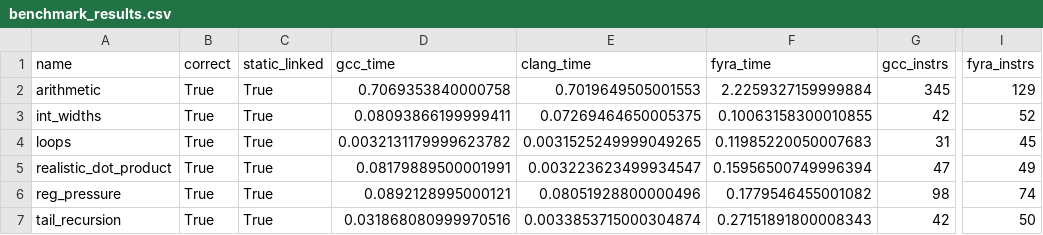
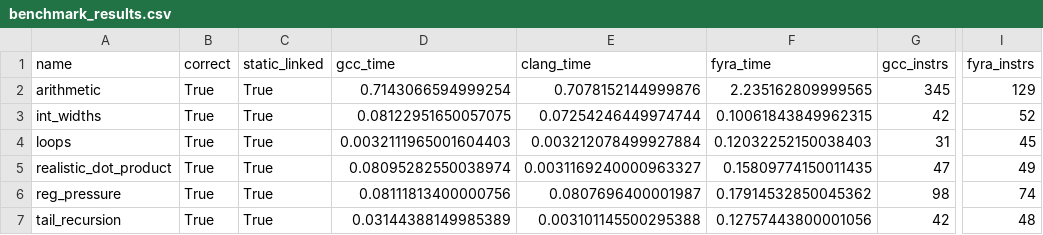
Before and after one commit to netesy/fyra, a CSV file: benchmarks/benchmark_results.csv, drawn as a sheet; only a part is shown, gaps mark what is left out; the diff names each change by its address in the sheet, - before the commit and + after, or states it on an @@ line.

Commit message:
Implement Tail-Call Optimization (TCO) for x64
- Implement emitTailCall in TargetInfo and X64Architecture to lower direct tail calls into direct jumps with frame teardown.
- Integrate TCO emission and Ret instruction suppression in CodeGen::emitBasicBlock.
- Add focused positive and negative unit tests in tests/test_codegen.cpp for TCO.

```diff
--- a/benchmarks/benchmark_results.csv
+++ b/benchmarks/benchmark_results.csv
-D2 (gcc_time): 0.7069353840000758
+D2 (gcc_time): 0.7143066594999254
-E2 (clang_time): 0.7019649505001553
+E2 (clang_time): 0.7078152144999876
-F2 (fyra_time): 2.2259327159999884
+F2 (fyra_time): 2.235162809999565
-D3 (gcc_time): 0.08093866199999411
+D3 (gcc_time): 0.08122951650057075
-E3 (clang_time): 0.07269464650005375
+E3 (clang_time): 0.07254246449974744
-F3 (fyra_time): 0.10063158300010855
+F3 (fyra_time): 0.10061843849962315
-D4 (gcc_time): 0.0032131179999623782
+D4 (gcc_time): 0.0032111965001604403
-E4 (clang_time): 0.0031525249999049265
+E4 (clang_time): 0.003212078499927884
-F4 (fyra_time): 0.11985220050007683
+F4 (fyra_time): 0.12032252150038403
-D5 (gcc_time): 0.08179889500001991
+D5 (gcc_time): 0.08095282550038974
-E5 (clang_time): 0.003223623499934547
+E5 (clang_time): 0.0031169240000963327
-F5 (fyra_time): 0.15956500749996394
+F5 (fyra_time): 0.15809774150011435
-D6 (gcc_time): 0.0892128995000121
+D6 (gcc_time): 0.08111813400000756
-E6 (clang_time): 0.08051928800000496
+E6 (clang_time): 0.0807696400001987
-F6 (fyra_time): 0.1779546455001082
+F6 (fyra_time): 0.17914532850045362
-D7 (gcc_time): 0.031868080999970516
+D7 (gcc_time): 0.03144388149985389
-E7 (clang_time): 0.0033853715000304874
+E7 (clang_time): 0.003101145500295388
-F7 (fyra_time): 0.27151891800008343
+F7 (fyra_time): 0.12757443800001056
-I7 (fyra_instrs): 50
+I7 (fyra_instrs): 48
```
Also changed, not shown: 9 other files.
